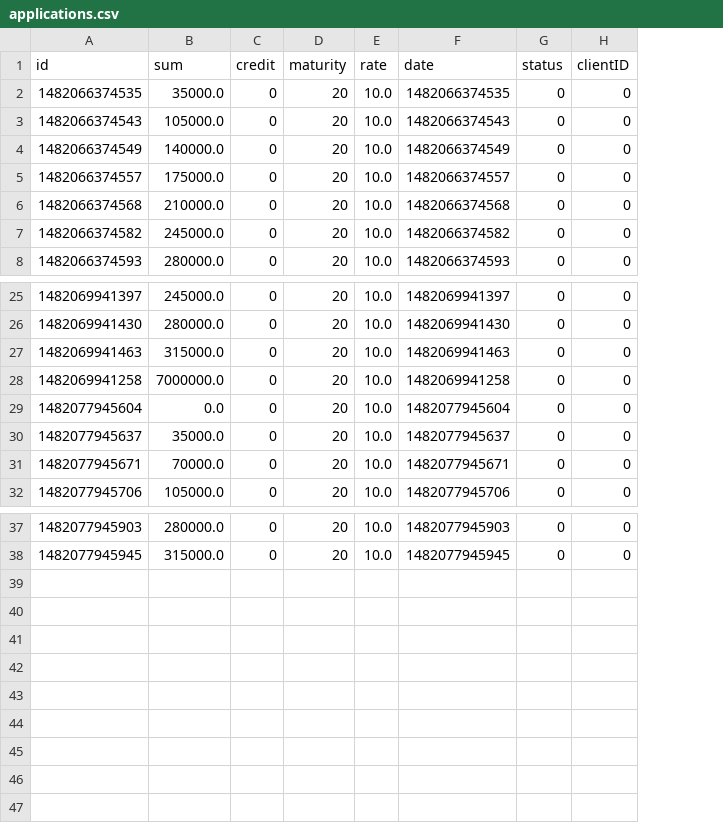
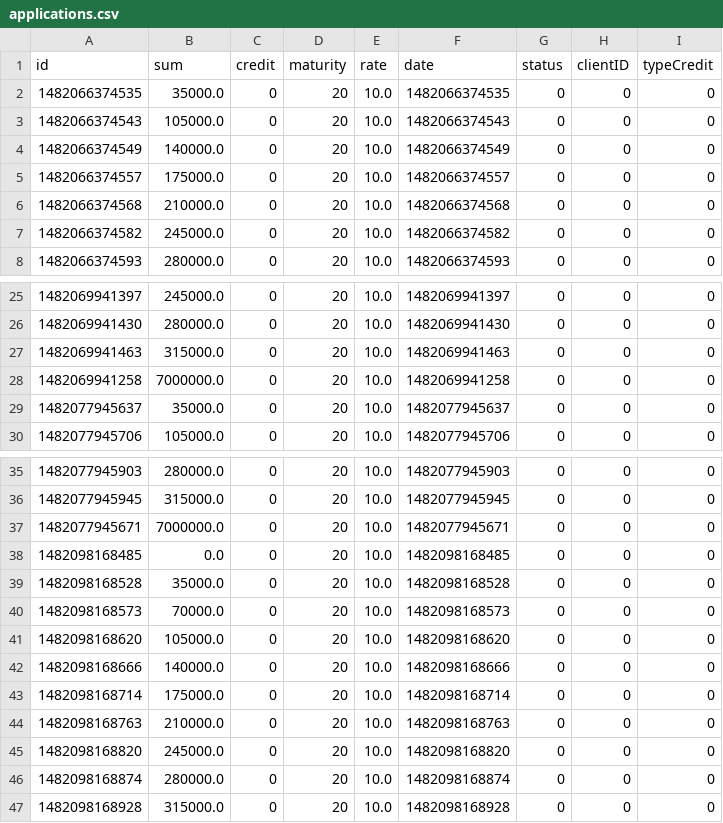
Before and after one commit to students-fvt-ist/diplom, a CSV file: applications.csv, drawn as a sheet; only a part is shown, gaps mark what is left out; removed rows and columns are numbered as before the commit, all else as after; the diff names each change by its address in the sheet, - before the commit and + after, or states it on an @@ line.

```diff
--- a/applications.csv
+++ b/applications.csv
+column I (typeCredit), rows 2-8: all 0; rows 25-30: all 0; rows 35-36: 0 | 0
-row 29: 1482077945604 | 0.0 | 0 | 20 | 10.0 | 1482077945604 | 0 | 0
-row 31: 1482077945671 | 70000.0 | 0 | 20 | 10.0 | 1482077945671 | 0 | 0
+row 37: 1482077945671 | 7000000.0 | 0 | 20 | 10.0 | 1482077945671 | 0 | 0 | 0
+row 38: 1482098168485 | 0.0 | 0 | 20 | 10.0 | 1482098168485 | 0 | 0 | 0
+row 39: 1482098168528 | 35000.0 | 0 | 20 | 10.0 | 1482098168528 | 0 | 0 | 0
+row 40: 1482098168573 | 70000.0 | 0 | 20 | 10.0 | 1482098168573 | 0 | 0 | 0
+row 41: 1482098168620 | 105000.0 | 0 | 20 | 10.0 | 1482098168620 | 0 | 0 | 0
+row 42: 1482098168666 | 140000.0 | 0 | 20 | 10.0 | 1482098168666 | 0 | 0 | 0
+row 43: 1482098168714 | 175000.0 | 0 | 20 | 10.0 | 1482098168714 | 0 | 0 | 0
+row 44: 1482098168763 | 210000.0 | 0 | 20 | 10.0 | 1482098168763 | 0 | 0 | 0
+row 45: 1482098168820 | 245000.0 | 0 | 20 | 10.0 | 1482098168820 | 0 | 0 | 0
+row 46: 1482098168874 | 280000.0 | 0 | 20 | 10.0 | 1482098168874 | 0 | 0 | 0
+row 47: 1482098168928 | 315000.0 | 0 | 20 | 10.0 | 1482098168928 | 0 | 0 | 0
```
Also changed, not shown: clients.csv, payments.csv, 37 other files.
